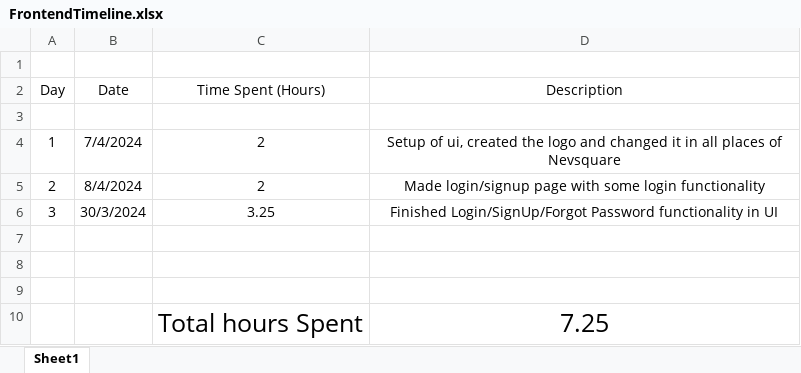
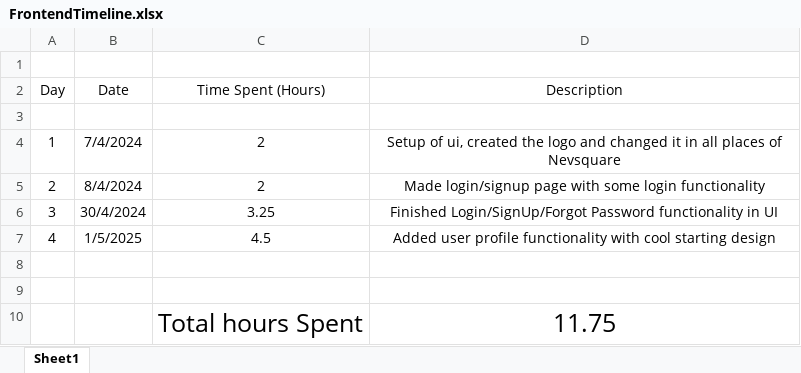
Before and after one commit to AlexandruOlteanu/SwapIt, an Excel workbook: files/documentation/FrontendTimeline.xlsx, sheet Sheet1, drawn as a sheet; values as stored, in another font and other column widths than the file's, no borders; removed rows and columns are numbered as before the commit, all else as after; the diff names each change by its address in the sheet, - before the commit and + after, or states it on an @@ line.

Commit message:
Added cool design for user profile

```diff
--- a/files/documentation/FrontendTimeline.xlsx (sheet Sheet1)
+++ b/files/documentation/FrontendTimeline.xlsx (sheet Sheet1)
-B6 (Date): 30/3/2024
+B6 (Date): 30/4/2024
+row 7: 4 | 1/5/2025 | 4.5 | Added user profile functionality with cool starting design
-row 10: (empty)
+row 10:  |  | Total hours Spent | 11.75
-row 10:  |  | Total hours Spent | 7.25
```
Also changed, not shown: 3 other files.
